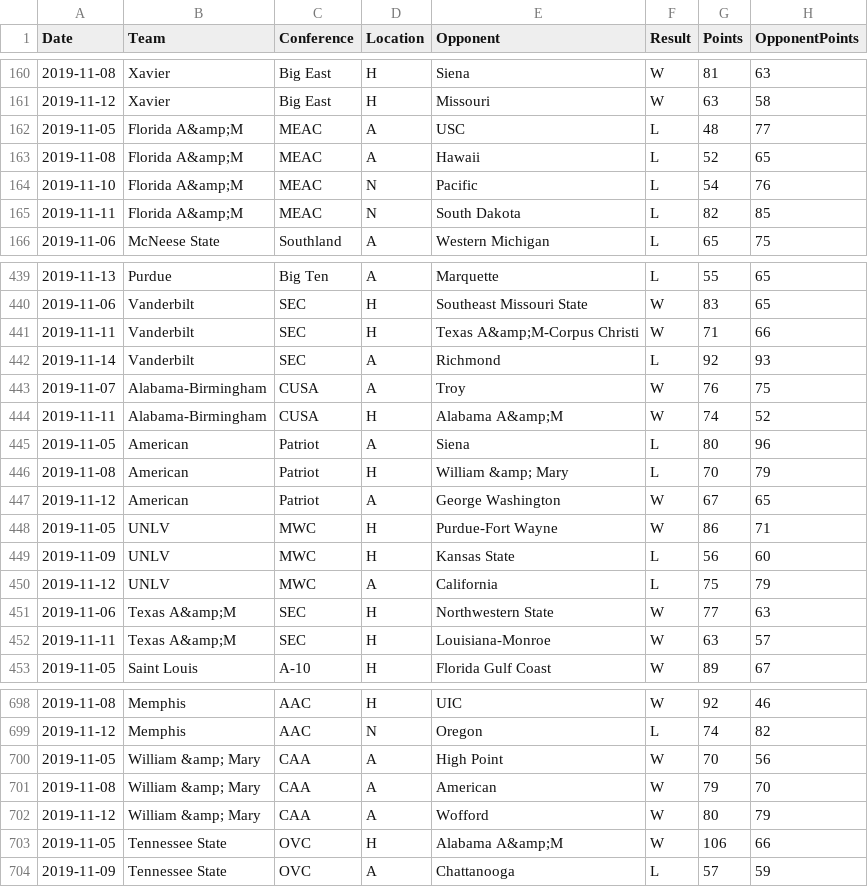
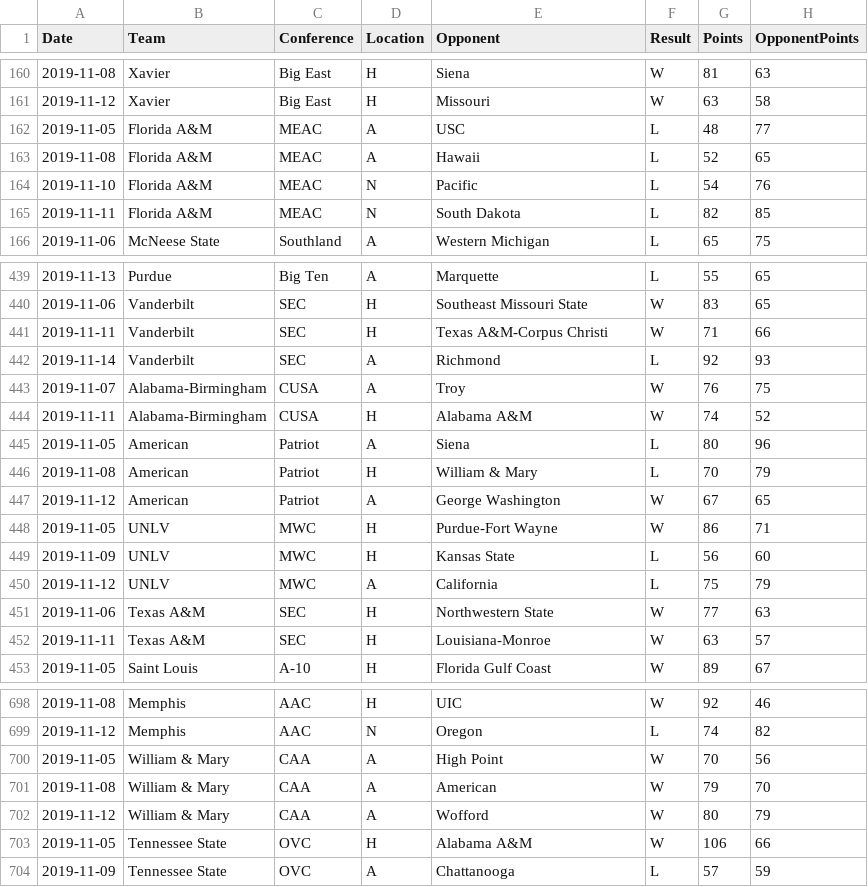
Before and after one commit to brockwsmith225/Rating-Systems, a CSV file: data/cbb-2020.csv, drawn as a sheet; only a part is shown, gaps mark what is left out; the diff covers the shown part only; the diff names each change by its address in the sheet, - before the commit and + after, or states it on an @@ line.

```diff
--- a/data/cbb-2020.csv
+++ b/data/cbb-2020.csv
-B162:B165 (Team): Florida A&amp;M
+B162:B165 (Team): Florida A&M
-E441 (Opponent): Texas A&amp;M-Corpus Christi
+E441 (Opponent): Texas A&M-Corpus Christi
-E444 (Opponent): Alabama A&amp;M
+E444 (Opponent): Alabama A&M
-E446 (Opponent): William &amp; Mary
+E446 (Opponent): William & Mary
-B451:B452 (Team): Texas A&amp;M
+B451:B452 (Team): Texas A&M
-B700:B702 (Team): William &amp; Mary
+B700:B702 (Team): William & Mary
-E703 (Opponent): Alabama A&amp;M
+E703 (Opponent): Alabama A&M
```
Also changed, not shown: 21 edited cells elsewhere in this file, 1 other file.
